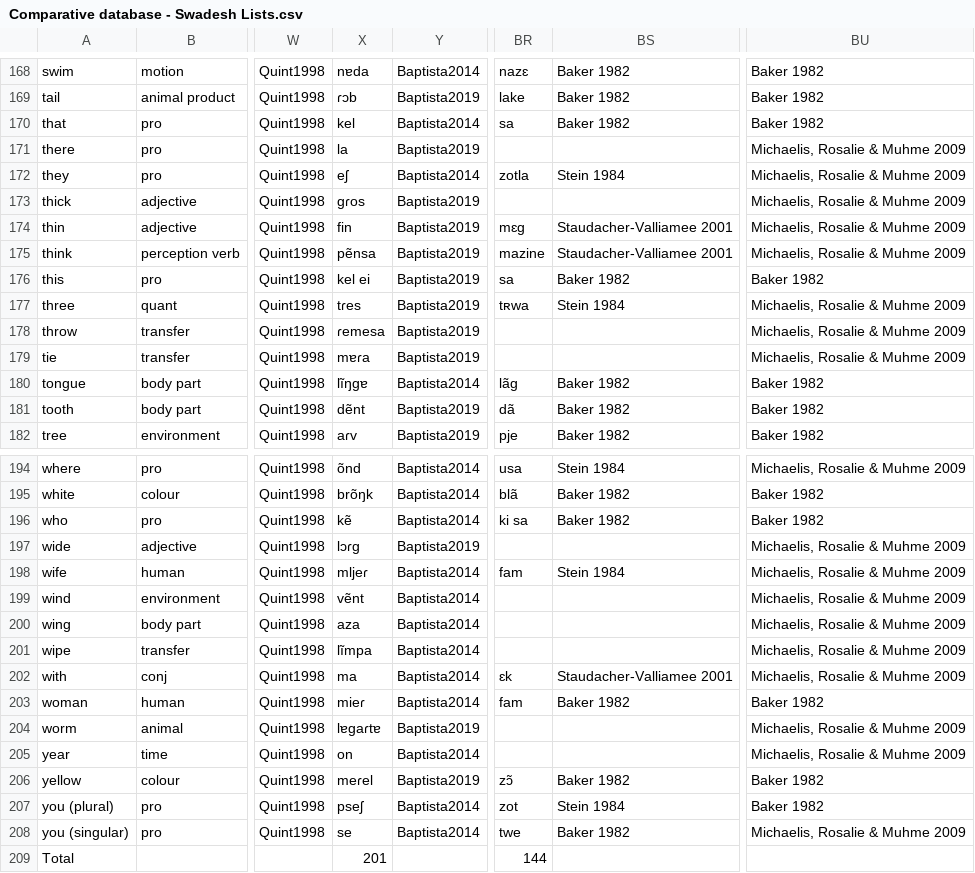
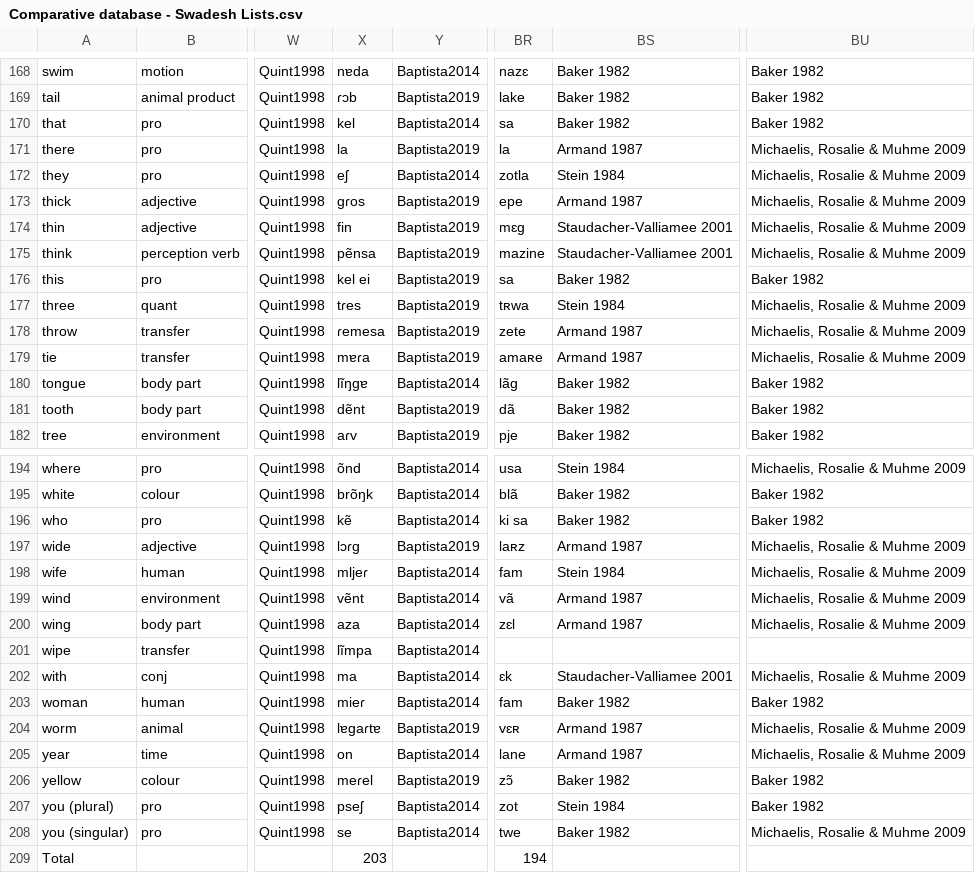
Before and after one commit to fabio-bg/A-core-vocabulary-database-for-Romance-lexified-creoles, a CSV file: Comparative database - Swadesh Lists.csv, drawn as a sheet; only a part is shown, gaps mark what is left out; the diff covers the shown part only; the diff names each change by its address in the sheet, - before the commit and + after, or states it on an @@ line.

```diff
--- a/Comparative database - Swadesh Lists.csv
+++ b/Comparative database - Swadesh Lists.csv
-BR171: (empty)
+BR171: la
-BS171: (empty)
+BS171: Armand 1987
-BR173: (empty)
+BR173: epe
-BS173: (empty)
+BS173: Armand 1987
-BR178: (empty)
+BR178: zete
-BS178:BS179: (empty)
+BS178:BS179: Armand 1987
-BR179: (empty)
+BR179: amaʀe
-BR197: (empty)
+BR197: laʀz
-BS197: (empty)
+BS197: Armand 1987
-BR199: (empty)
+BR199: vã
-BS199:BS200: (empty)
+BS199:BS200: Armand 1987
-BR200: (empty)
+BR200: zɛl
-BU201: Michaelis, Rosalie & Muhme 2009
+BU201: (empty)
-BR204: (empty)
+BR204: vɛʀ
-BS204:BS205: (empty)
+BS204:BS205: Armand 1987
-BR205: (empty)
+BR205: lane
-X209: 201
+X209: 203
-BR209: 144
+BR209: 194
```
Also changed, not shown: 88 edited cells elsewhere in this file.
